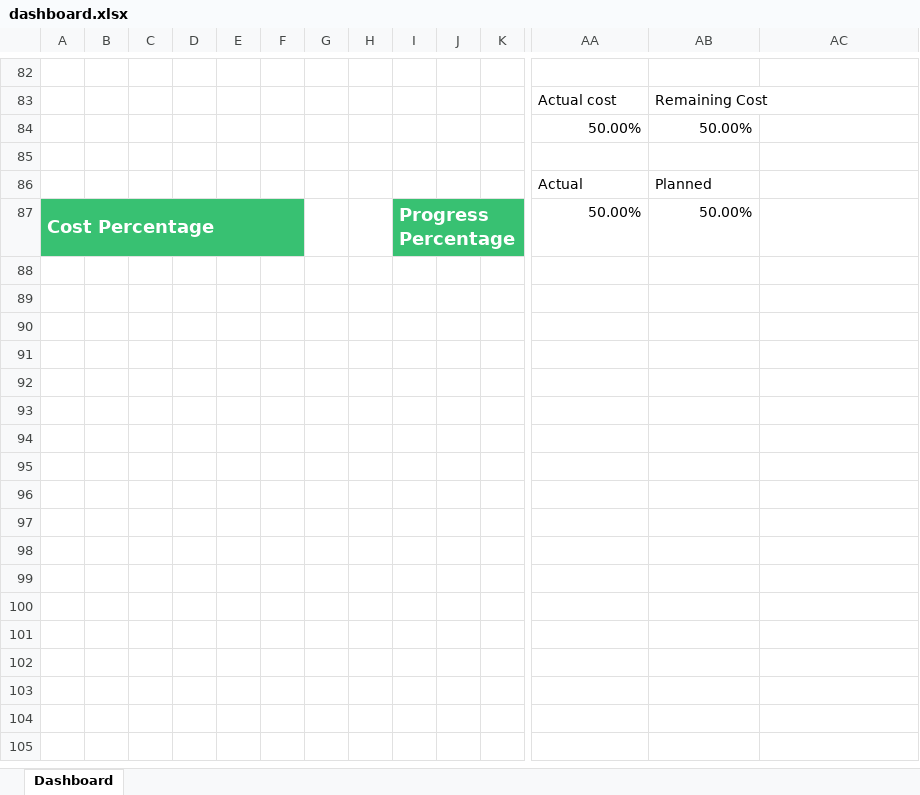
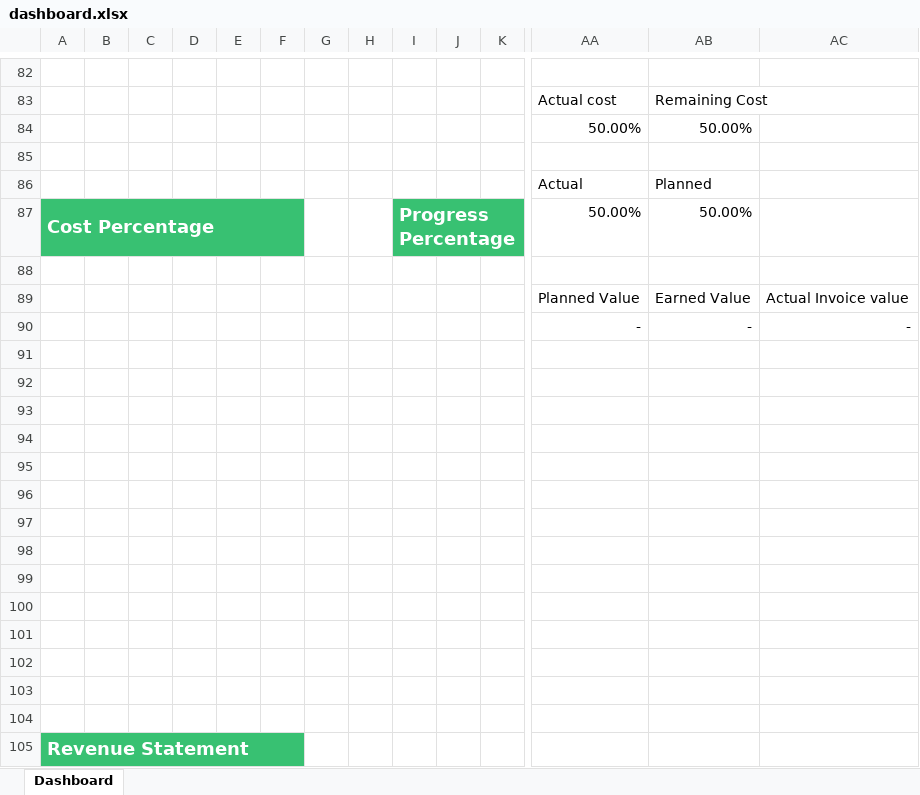
Before and after one commit to OmarAllam007/cost-control-demo, an Excel workbook: storage/templates/dashboard.xlsx, sheet Dashboard, drawn as a sheet; only a part is shown, gaps mark what is left out; values as stored, in another font and other column widths than the file's, no borders; charts and pictures and conditional formats not drawn; rows hold the shown columns only; the diff covers the shown part only; the diff names each change by its address in the sheet, - before the commit and + after, or states it on an @@ line.

Commit message:
wip - export dashboard

```diff
--- a/storage/templates/dashboard.xlsx (sheet Dashboard)
+++ b/storage/templates/dashboard.xlsx (sheet Dashboard)
+row 88: (empty)
+row 89:  |  |  |  |  |  |  |  |  |  |  | Planned Value | Earned Value | Actual Invoice value
+row 90:  |  |  |  |  |  |  |  |  |  |  | - | - | -
+row 91: (empty)
+row 92: (empty)
+row 93: (empty)
+row 94: (empty)
+row 95: (empty)
+row 96: (empty)
+row 97: (empty)
+row 98: (empty)
+row 99: (empty)
+row 100: (empty)
+row 101: (empty)
+row 102: (empty)
+row 103: (empty)
+row 104: (empty)
+row 105: Revenue Statement
```
Also changed, not shown: 3 added rows, 3 removed rows and 6 edited cells elsewhere in this sheet, charts or pictures, 1 other file.
